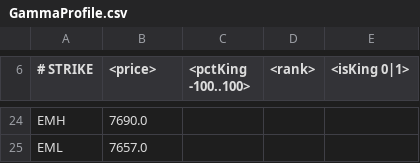
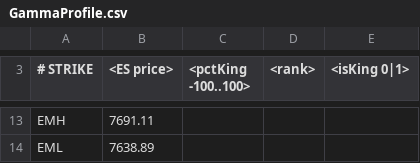
Before and after one commit to rassulshah/gex-signal-tapereader, a CSV file: plugin/GammaProfile.csv, drawn as a sheet; only a part is shown, gaps mark what is left out; addresses are those after the commit; the diff covers the shown part only; the diff names each change by its address in the sheet, - before the commit and + after, or states it on an @@ line.

```diff
--- a/plugin/GammaProfile.csv
+++ b/plugin/GammaProfile.csv
-B3: <price>
+B3: <ES price>
-B13 (<ES price>): 7690.0
+B13 (<ES price>): 7691.11
-B14 (<ES price>): 7657.0
+B14 (<ES price>): 7638.89
```
Also changed, not shown: 2 added rows, 13 removed rows and 17 edited cells elsewhere in this file.
